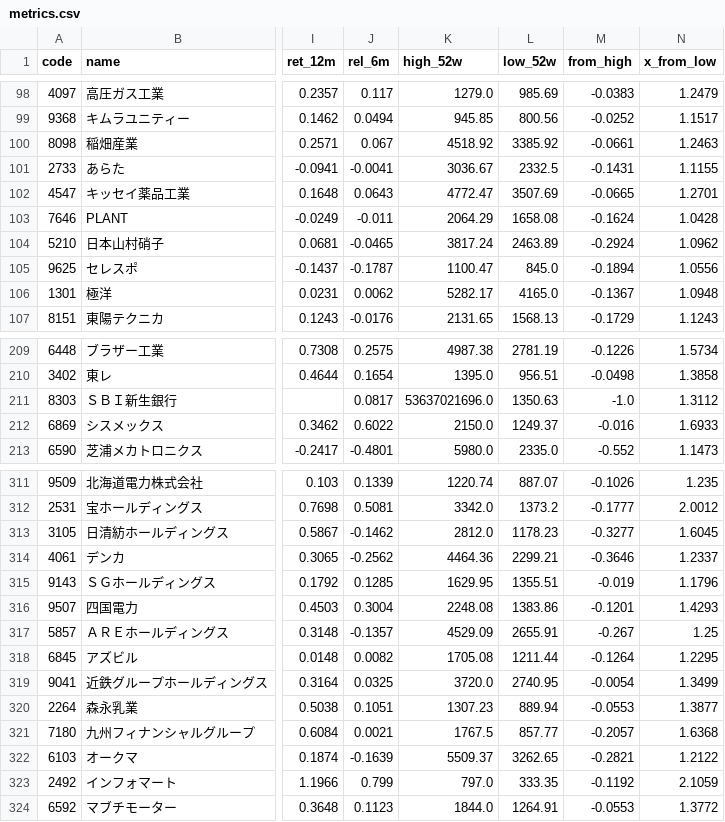
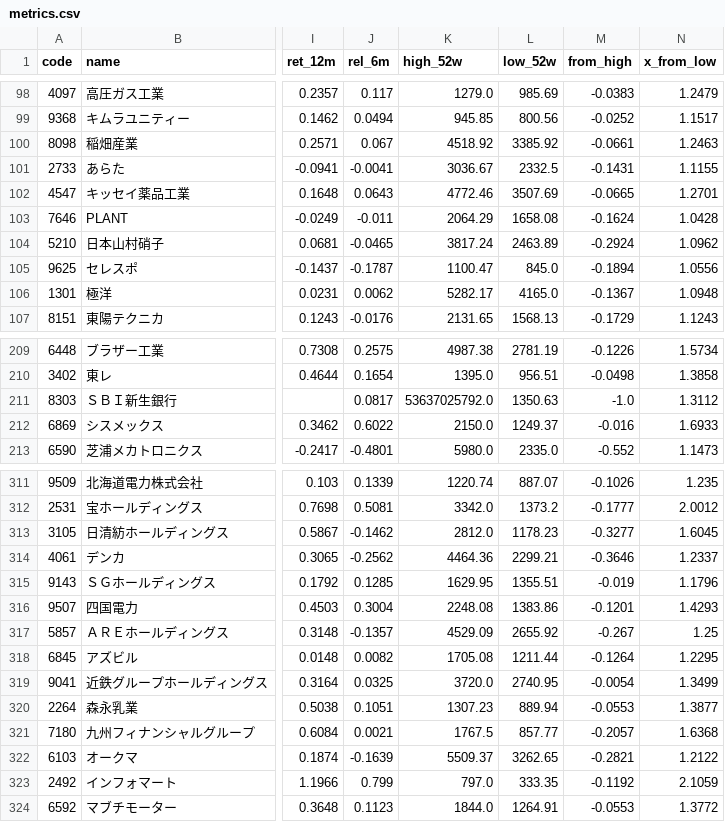
Before and after one commit to chantsu1/jp-prices, a CSV file: data/metrics.csv, drawn as a sheet; only a part is shown, gaps mark what is left out; the diff names each change by its address in the sheet, - before the commit and + after, or states it on an @@ line.

```diff
--- a/data/metrics.csv
+++ b/data/metrics.csv
-K102 (high_52w): 4772.47
+K102 (high_52w): 4772.46
-K211 (high_52w): 53637021696.0
+K211 (high_52w): 53637025792.0
-L317 (low_52w): 2655.91
+L317 (low_52w): 2655.92
```
Also changed, not shown: 2 other files.
